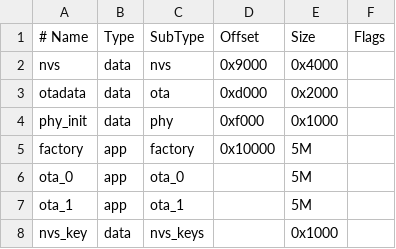
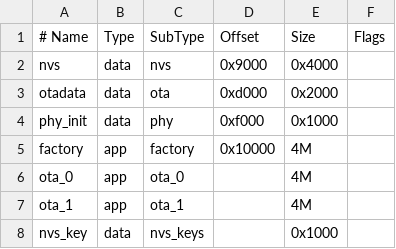
Before and after one commit to vritzka/TomatoTent, a CSV file: partitions.csv, drawn as a sheet.

```diff
--- a/partitions.csv
+++ b/partitions.csv
@@ -4,5 +4,5 @@ otadata,  data, ota,      0xd000,  0x2000
 phy_init, data, phy,      0xf000,  0x1000
-factory,  app,  factory,  0x10000,  5M
-ota_0,    app,  ota_0,    ,         5M
-ota_1,    app,  ota_1,    ,         5M
+factory,  app,  factory,  0x10000,  4M
+ota_0,    app,  ota_0,    ,         4M
+ota_1,    app,  ota_1,    ,         4M
 nvs_key,  data, nvs_keys, ,        0x1000
```
Also changed, not shown: 7 other files.
